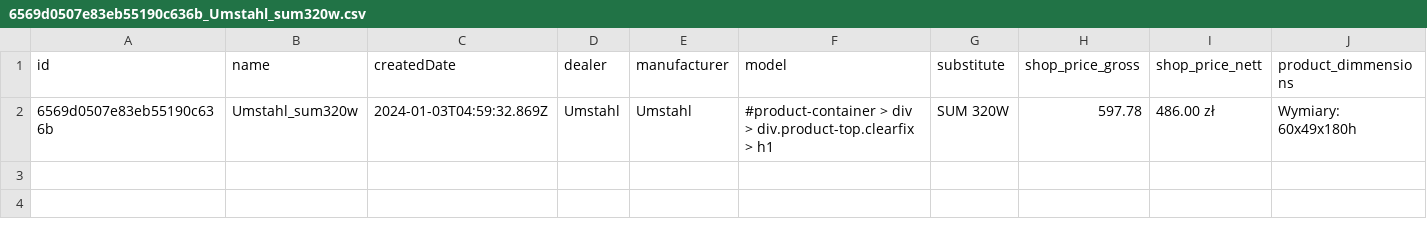
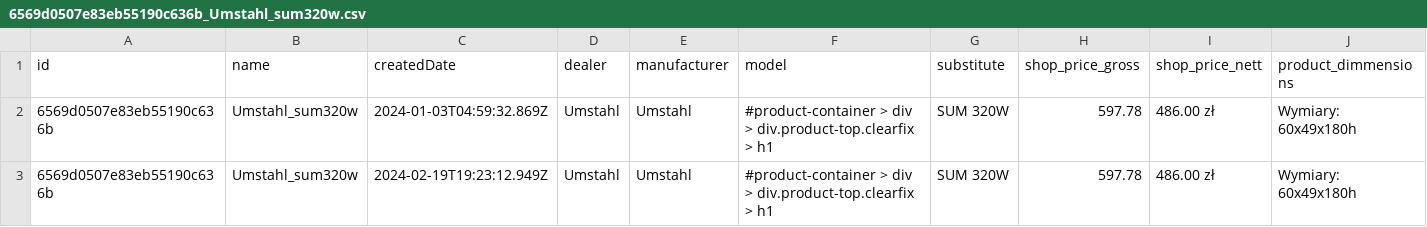
Before and after one commit to grombor/nextScrapperBackend, a CSV file: public/results/6569d0507e83eb55190c636b_Umstahl_sum320w.csv, drawn as a sheet; only a part is shown; rows hold the shown columns only; the diff names each change by its address in the sheet, - before the commit and + after, or states it on an @@ line.

```diff
--- a/public/results/6569d0507e83eb55190c636b_Umstahl_sum320w.csv
+++ b/public/results/6569d0507e83eb55190c636b_Umstahl_sum320w.csv
+row 3: 6569d0507e83eb55190c636b | Umstahl_sum320w | 2024-02-19T19:23:12.949Z | Umstahl | Umstahl | #product-container > div > div.product-top.clearfix > h1 | SUM 320W | 597.78 | 486.00 zł | Wymiary: 60x49x180h
```
Also changed, not shown: public/results/6569d2a4a51860c243c9d877_Umstahl_wnl208.csv, public/results/6569d2d6a51860c243c9d878_Umstahl_sbm203m.csv, 5 other files.
